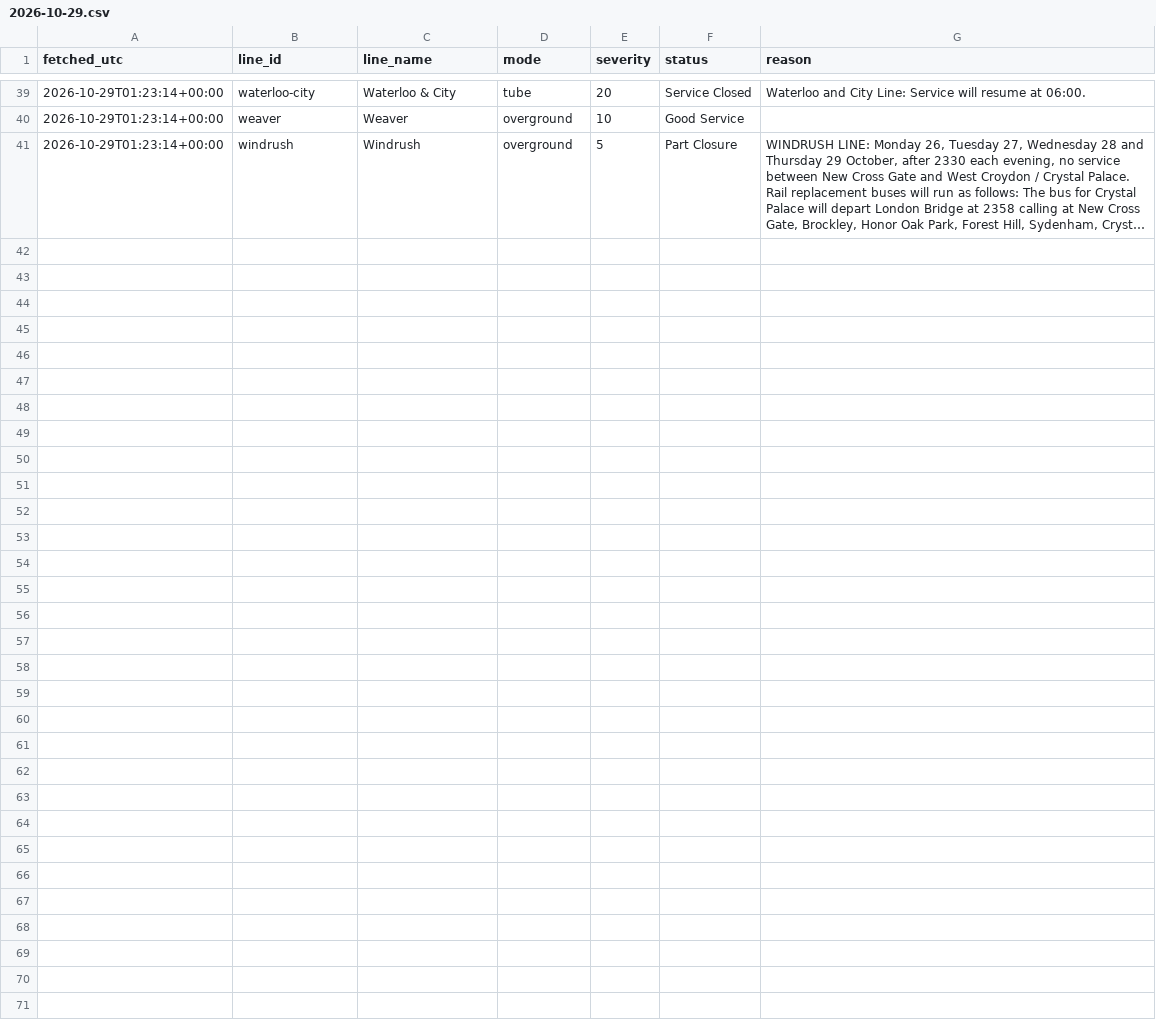
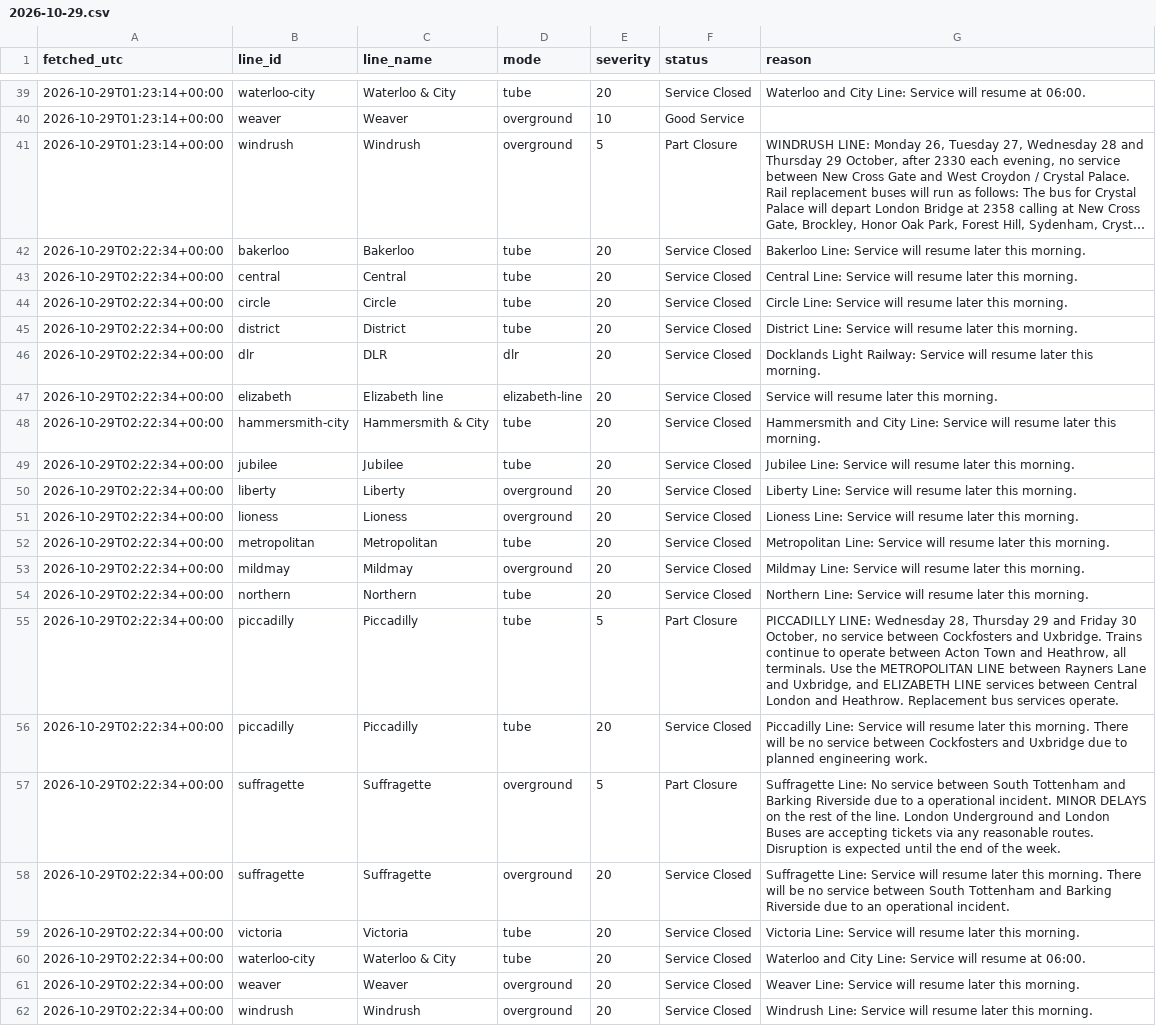
Before and after one commit to Mihir-wbs/london-tube-crowding, a CSV file: data/raw/status/2026-10-29.csv, drawn as a sheet; only a part is shown, gaps mark what is left out; long unchanged cells end in …; the diff names each change by its address in the sheet, - before the commit and + after, or states it on an @@ line.

```diff
--- a/data/raw/status/2026-10-29.csv
+++ b/data/raw/status/2026-10-29.csv
+row 42: 2026-10-29T02:22:34+00:00 | bakerloo | Bakerloo | tube | 20 | Service Closed | Bakerloo Line: Service will resume later this morning.
+row 43: 2026-10-29T02:22:34+00:00 | central | Central | tube | 20 | Service Closed | Central Line: Service will resume later this morning.
+row 44: 2026-10-29T02:22:34+00:00 | circle | Circle | tube | 20 | Service Closed | Circle Line: Service will resume later this morning.
+row 45: 2026-10-29T02:22:34+00:00 | district | District | tube | 20 | Service Closed | District Line: Service will resume later this morning.
+row 46: 2026-10-29T02:22:34+00:00 | dlr | DLR | dlr | 20 | Service Closed | Docklands Light Railway: Service will resume later this morning.
+row 47: 2026-10-29T02:22:34+00:00 | elizabeth | Elizabeth line | elizabeth-line | 20 | Service Closed | Service will resume later this morning.
+row 48: 2026-10-29T02:22:34+00:00 | hammersmith-city | Hammersmith & City | tube | 20 | Service Closed | Hammersmith and City Line: Service will resume later this morning.
+row 49: 2026-10-29T02:22:34+00:00 | jubilee | Jubilee | tube | 20 | Service Closed | Jubilee Line: Service will resume later this morning.
+row 50: 2026-10-29T02:22:34+00:00 | liberty | Liberty | overground | 20 | Service Closed | Liberty Line: Service will resume later this morning.
+row 51: 2026-10-29T02:22:34+00:00 | lioness | Lioness | overground | 20 | Service Closed | Lioness Line: Service will resume later this morning.
+row 52: 2026-10-29T02:22:34+00:00 | metropolitan | Metropolitan | tube | 20 | Service Closed | Metropolitan Line: Service will resume later this morning.
+row 53: 2026-10-29T02:22:34+00:00 | mildmay | Mildmay | overground | 20 | Service Closed | Mildmay Line: Service will resume later this morning.
+row 54: 2026-10-29T02:22:34+00:00 | northern | Northern | tube | 20 | Service Closed | Northern Line: Service will resume later this morning.
+row 55: 2026-10-29T02:22:34+00:00 | piccadilly | Piccadilly | tube | 5 | Part Closure | PICCADILLY LINE: Wednesday 28, Thursday 29 and Friday 30 October, no service between Cockfosters and Uxbridge. Trains continue to operate between Acton Town and Heathrow, all terminals. Use the METROPOLITAN LINE between Rayners Lane and Uxbridge, and ELIZABETH LINE services between Central London and Heathrow. Replacement bus services operate.
+row 56: 2026-10-29T02:22:34+00:00 | piccadilly | Piccadilly | tube | 20 | Service Closed | Piccadilly Line: Service will resume later this morning. There will be no service between Cockfosters and Uxbridge due to planned engineering work.
+row 57: 2026-10-29T02:22:34+00:00 | suffragette | Suffragette | overground | 5 | Part Closure | Suffragette Line: No service between South Tottenham and Barking Riverside due to a operational incident. MINOR DELAYS on the rest of the line. London Underground and London Buses are accepting tickets via any reasonable routes. Disruption is expected until the end of the week.
+row 58: 2026-10-29T02:22:34+00:00 | suffragette | Suffragette | overground | 20 | Service Closed | Suffragette Line: Service will resume later this morning. There will be no service between South Tottenham and Barking Riverside due to an operational incident.
+row 59: 2026-10-29T02:22:34+00:00 | victoria | Victoria | tube | 20 | Service Closed | Victoria Line: Service will resume later this morning.
+row 60: 2026-10-29T02:22:34+00:00 | waterloo-city | Waterloo & City | tube | 20 | Service Closed | Waterloo and City Line: Service will resume at 06:00.
+row 61: 2026-10-29T02:22:34+00:00 | weaver | Weaver | overground | 20 | Service Closed | Weaver Line: Service will resume later this morning.
+row 62: 2026-10-29T02:22:34+00:00 | windrush | Windrush | overground | 20 | Service Closed | Windrush Line: Service will resume later this morning.
```
Also changed, not shown: data/raw/crowding/2026-10-29.csv, 1 other file.
